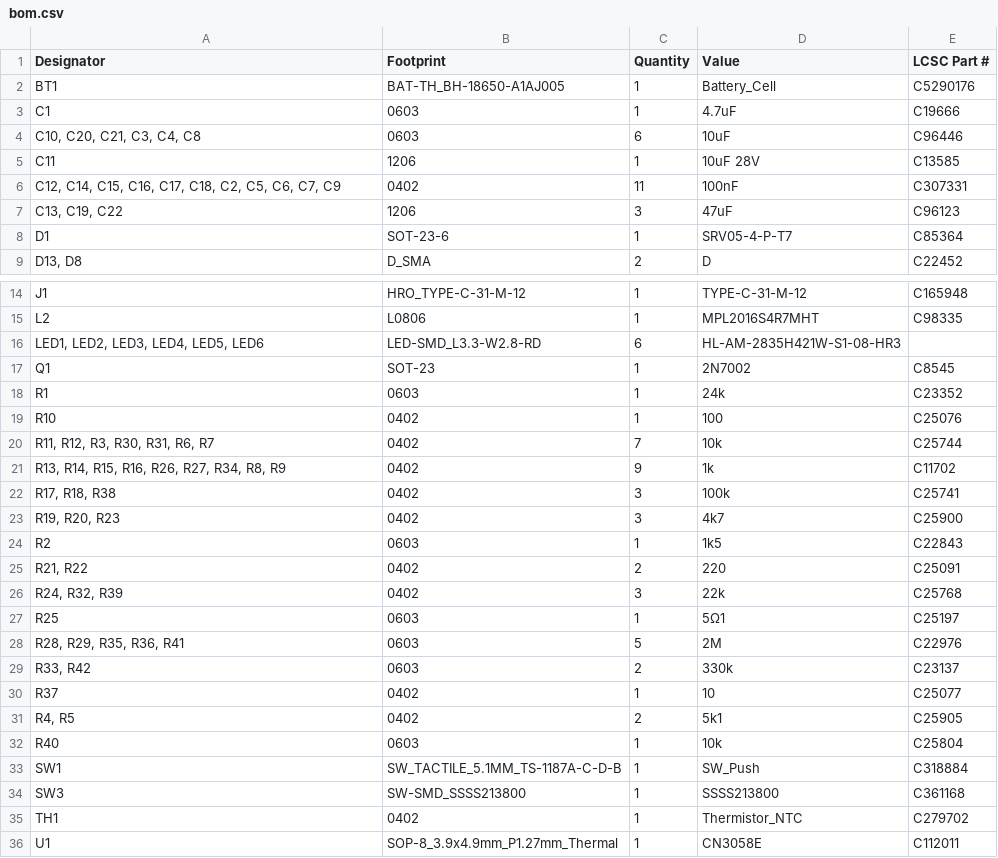
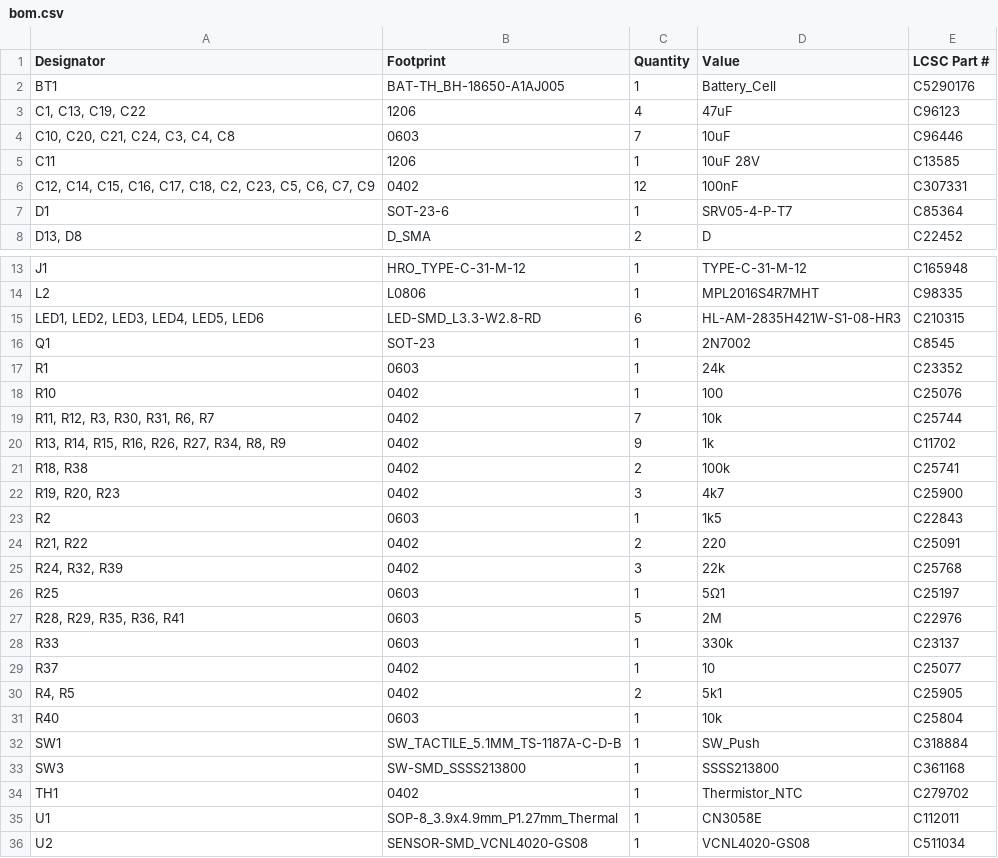
Before and after one commit to ademuri/open-motion-light, a CSV file: hardware/production/bom.csv, drawn as a sheet; only a part is shown, gaps mark what is left out; the shorter side is filled out with more unchanged rows.

Commit message:
Hardware v1.2

```diff
--- a/hardware/production/bom.csv
+++ b/hardware/production/bom.csv
@@ -2,7 +2,6 @@
 BT1,BAT-TH_BH-18650-A1AJ005,1,Battery_Cell,C5290176
-C1,0603,1,4.7uF,C19666
-"C10, C20, C21, C3, C4, C8",0603,6,10uF,C96446
+"C1, C13, C19, C22",1206,4,47uF,C96123
+"C10, C20, C21, C24, C3, C4, C8",0603,7,10uF,C96446
 C11,1206,1,10uF 28V,C13585
-"C12, C14, C15, C16, C17, C18, C2, C5, C6, C7, C9",0402,11,100nF,C307331
-"C13, C19, C22",1206,3,47uF,C96123
+"C12, C14, C15, C16, C17, C18, C2, C23, C5, C6, C7, C9",0402,12,100nF,C307331
 D1,SOT-23-6,1,SRV05-4-P-T7,C85364
@@ -15,3 +14,3 @@ J1,HRO_TYPE-C-31-M-12,1,TYPE-C-31-M-12,C165948
 L2,L0806,1,MPL2016S4R7MHT,C98335
-"LED1, LED2, LED3, LED4, LED5, LED6",LED-SMD_L3.3-W2.8-RD,6,HL-AM-2835H421W-S1-08-HR3,
+"LED1, LED2, LED3, LED4, LED5, LED6",LED-SMD_L3.3-W2.8-RD,6,HL-AM-2835H421W-S1-08-HR3,C210315
 Q1,SOT-23,1,2N7002,C8545
@@ -21,3 +20,3 @@ R10,0402,1,100,C25076
 "R13, R14, R15, R16, R26, R27, R34, R8, R9",0402,9,1k,C11702
-"R17, R18, R38",0402,3,100k,C25741
+"R18, R38",0402,2,100k,C25741
 "R19, R20, R23",0402,3,4k7,C25900
@@ -28,3 +27,3 @@ R25,0603,1,5Ω1,C25197
 "R28, R29, R35, R36, R41",0603,5,2M,C22976
-"R33, R42",0603,2,330k,C23137
+R33,0603,1,330k,C23137
 R37,0402,1,10,C25077
```
Also changed, not shown: hardware/production/designators.csv, hardware/production/positions.csv, 7 other files.
